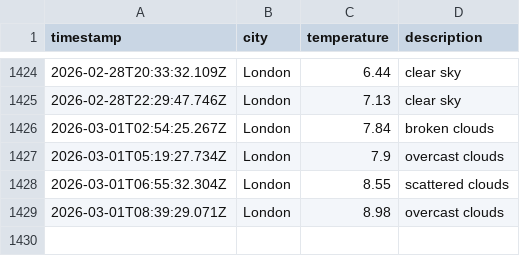
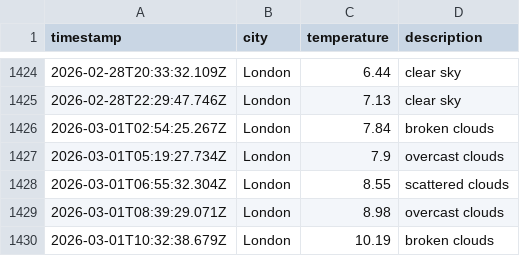
Before and after one commit to moniafavaro/dataops-javascript, a CSV file: data/weather_log.csv, drawn as a sheet; only a part is shown, gaps mark what is left out.

```diff
--- a/data/weather_log.csv
+++ b/data/weather_log.csv
@@ -1429 +1429,2 @@ timestamp,city,temperature,description
 2026-03-01T08:39:29.071Z,London,8.98,overcast clouds
+2026-03-01T10:32:38.679Z,London,10.19,broken clouds
```
Also changed, not shown: 1 other file.
